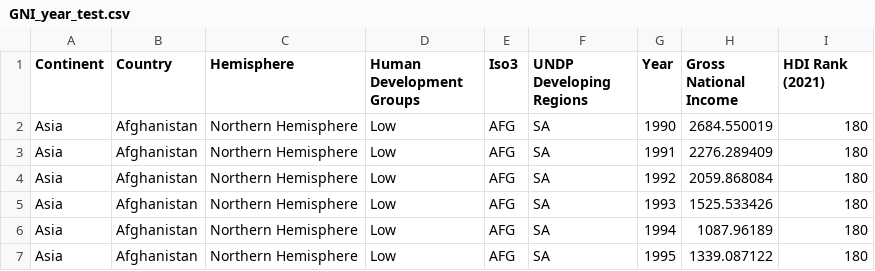
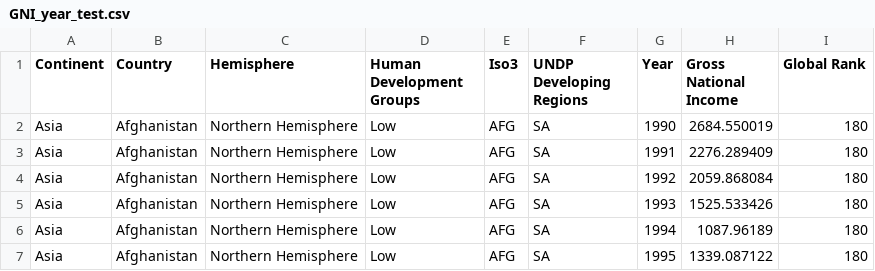
Before and after one commit to LeeTP03/fit3179, a CSV file: GNI_year_test.csv, drawn as a sheet; only a part is shown.

Commit message:
Update GNI_year_test.csv

```diff
--- a/GNI_year_test.csv
+++ b/GNI_year_test.csv
@@ -1,2 +1,2 @@
-Continent,Country,Hemisphere,Human Development Groups,Iso3,UNDP Developing Regions,Year,Gross National Income,HDI Rank (2021)
+Continent,Country,Hemisphere,Human Development Groups,Iso3,UNDP Developing Regions,Year,Gross National Income,Global Rank
 Asia,Afghanistan,Northern Hemisphere,Low,AFG,SA,1990,2684.550019,180
```
